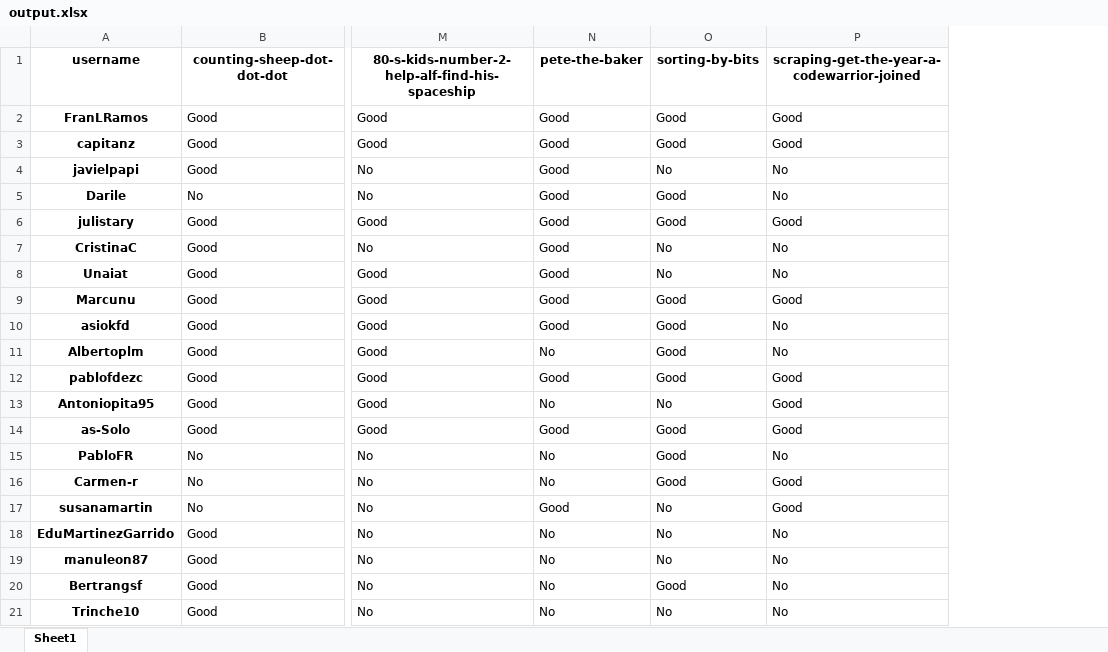
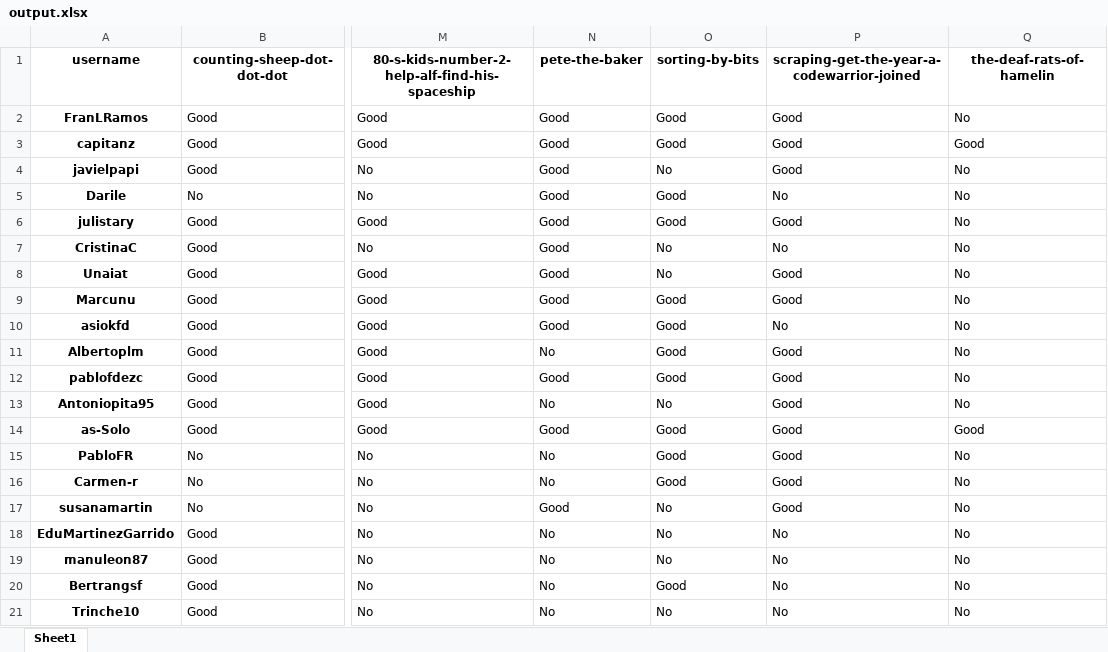
Before and after one commit to agalvezcorell/codewars-kata-student-correction-ih, an Excel workbook: output/output.xlsx, sheet Sheet1, drawn as a sheet; only a part is shown, gaps mark what is left out; values as stored, in another font and other column widths than the file's, no borders; the diff names each change by its address in the sheet, - before the commit and + after, or states it on an @@ line.

```diff
--- a/output/output.xlsx (sheet Sheet1)
+++ b/output/output.xlsx (sheet Sheet1)
+column Q (the-deaf-rats-of-hamelin), rows 2-21: No | Good | No | No | No | No | No | No | No | No | No | No | Good | No | No | No | No | No | No | No
-P4: No
+P4: Good
-P8: No
+P8: Good
-P11: No
+P11: Good
-P15: No
+P15: Good
```
Also changed, not shown: 2 other files.
